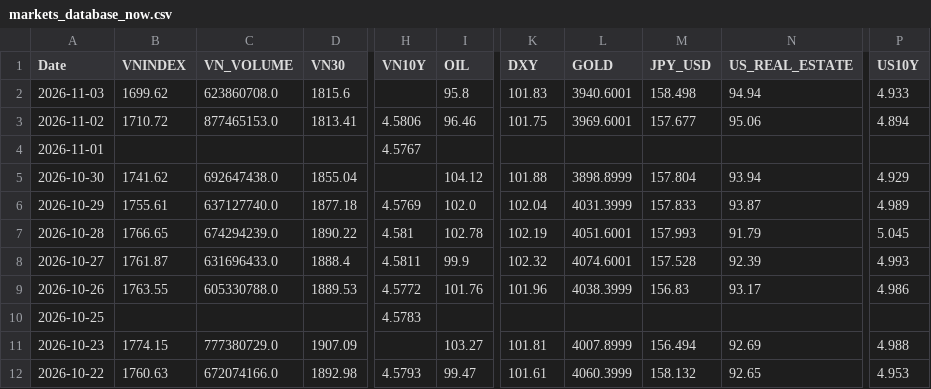
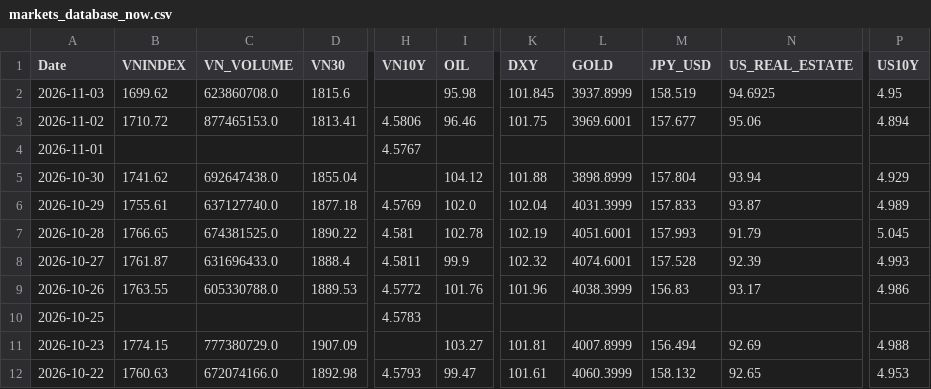
Before and after one commit to baoduonght/vnindexcycle, a CSV file: markets_database_now.csv, drawn as a sheet; only a part is shown, gaps mark what is left out; the diff names each change by its address in the sheet, - before the commit and + after, or states it on an @@ line.

```diff
--- a/markets_database_now.csv
+++ b/markets_database_now.csv
-I2 (OIL): 95.8
+I2 (OIL): 95.98
-K2 (DXY): 101.83
+K2 (DXY): 101.845
-L2 (GOLD): 3940.6001
+L2 (GOLD): 3937.8999
-M2 (JPY_USD): 158.498
+M2 (JPY_USD): 158.519
-N2 (US_REAL_ESTATE): 94.94
+N2 (US_REAL_ESTATE): 94.6925
-P2 (US10Y): 4.933
+P2 (US10Y): 4.95
-C7 (VN_VOLUME): 674294239.0
+C7 (VN_VOLUME): 674381525.0
```
Also changed, not shown: global_markets_database10years.csv, markets_database10years.csv, 2 other files.
